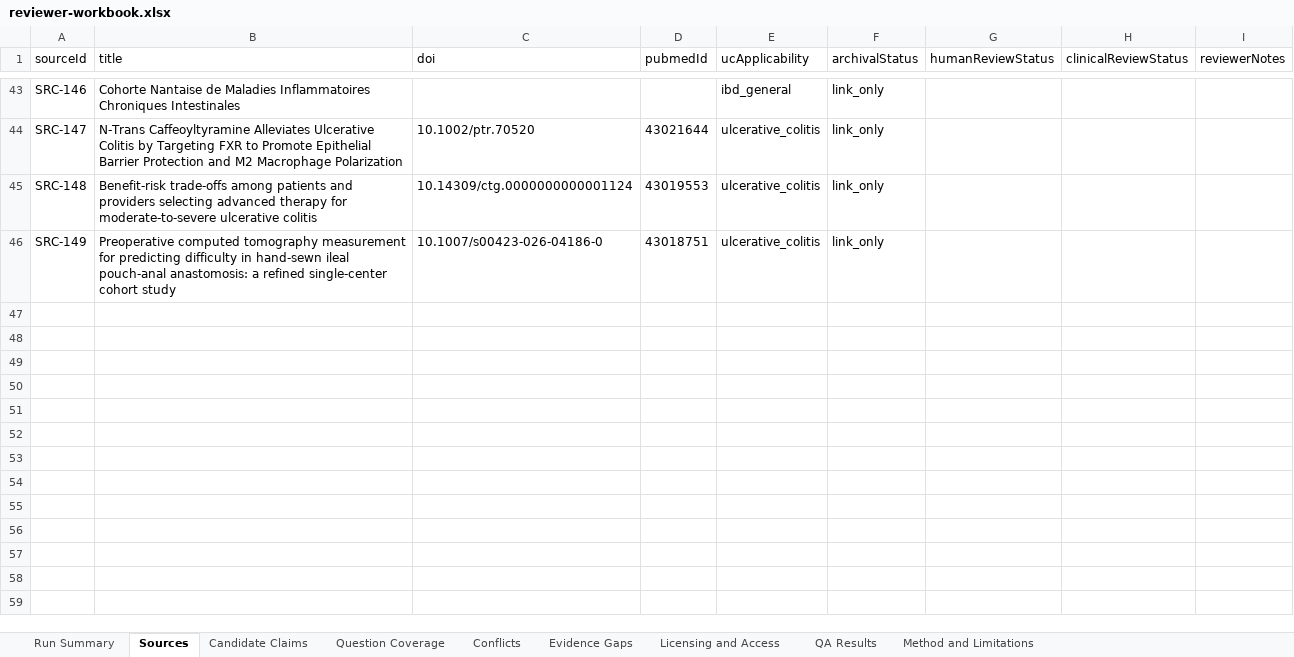
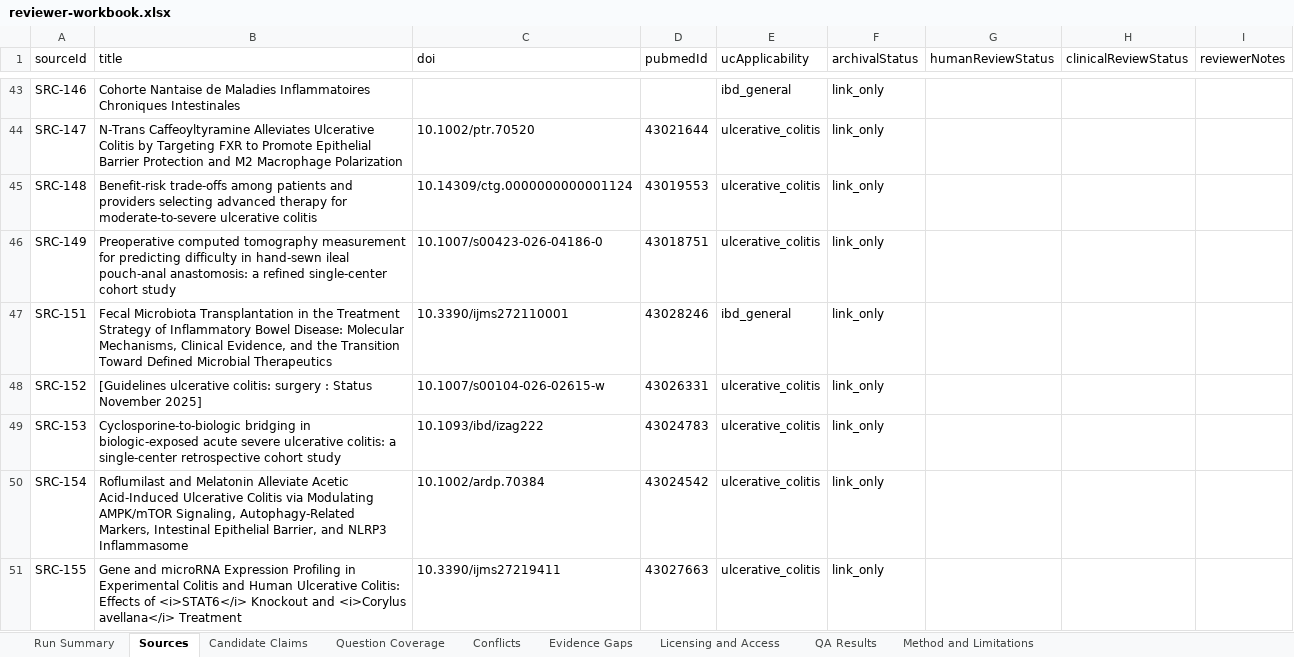
Before and after one commit to janakiramvit/uc-agent, an Excel workbook: knowledge/uc-evidence-expansion/reviewer-workbook.xlsx, sheet Sources, drawn as a sheet; only a part is shown, gaps mark what is left out; values as stored, in another font and other column widths than the file's, no borders; the diff names each change by its address in the sheet, - before the commit and + after, or states it on an @@ line.

Commit message:
chore(evidence): daily UC discovery 2026-11-14

```diff
--- a/knowledge/uc-evidence-expansion/reviewer-workbook.xlsx (sheet Sources)
+++ b/knowledge/uc-evidence-expansion/reviewer-workbook.xlsx (sheet Sources)
+row 47: SRC-151 | Fecal Microbiota Transplantation in the Treatment Strategy of Inflammatory Bowel Disease: Molecular Mechanisms, Clinical Evidence, and the Transition Toward Defined Microbial Therapeutics | 10.3390/ijms272110001 | 43028246 | ibd_general | link_only
+row 48: SRC-152 | [Guidelines ulcerative colitis: surgery : Status November 2025] | 10.1007/s00104-026-02615-w | 43026331 | ulcerative_colitis | link_only
+row 49: SRC-153 | Cyclosporine-to-biologic bridging in biologic-exposed acute severe ulcerative colitis: a single-center retrospective cohort study | 10.1093/ibd/izag222 | 43024783 | ulcerative_colitis | link_only
+row 50: SRC-154 | Roflumilast and Melatonin Alleviate Acetic Acid-Induced Ulcerative Colitis via Modulating AMPK/mTOR Signaling, Autophagy-Related Markers, Intestinal Epithelial Barrier, and NLRP3 Inflammasome | 10.1002/ardp.70384 | 43024542 | ulcerative_colitis | link_only
+row 51: SRC-155 | Gene and microRNA Expression Profiling in Experimental Colitis and Human Ulcerative Colitis: Effects of <i>STAT6</i> Knockout and <i>Corylus avellana</i> Treatment | 10.3390/ijms27219411 | 43027663 | ulcerative_colitis | link_only
```
Also changed, not shown: sheet Candidate Claims, sheet Licensing and Access, sheet Run Summary, 16 other files.
